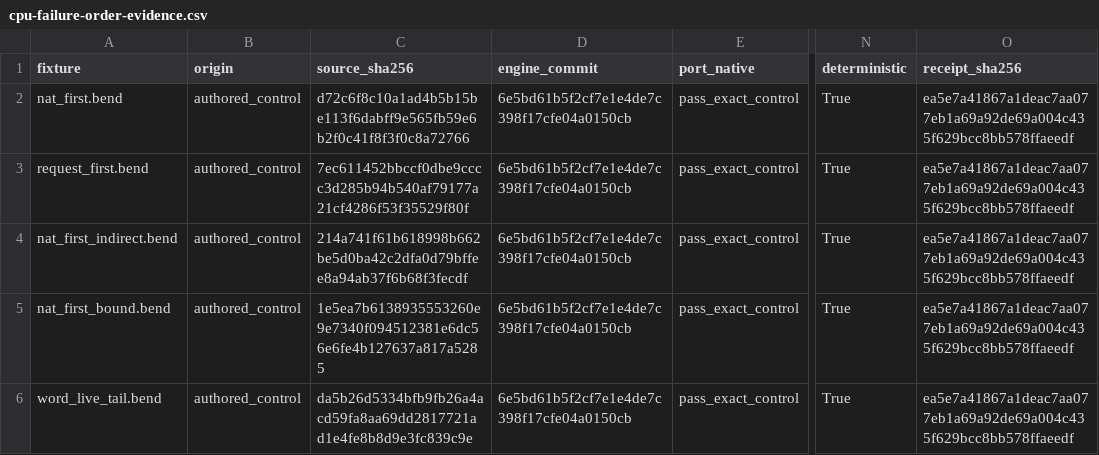
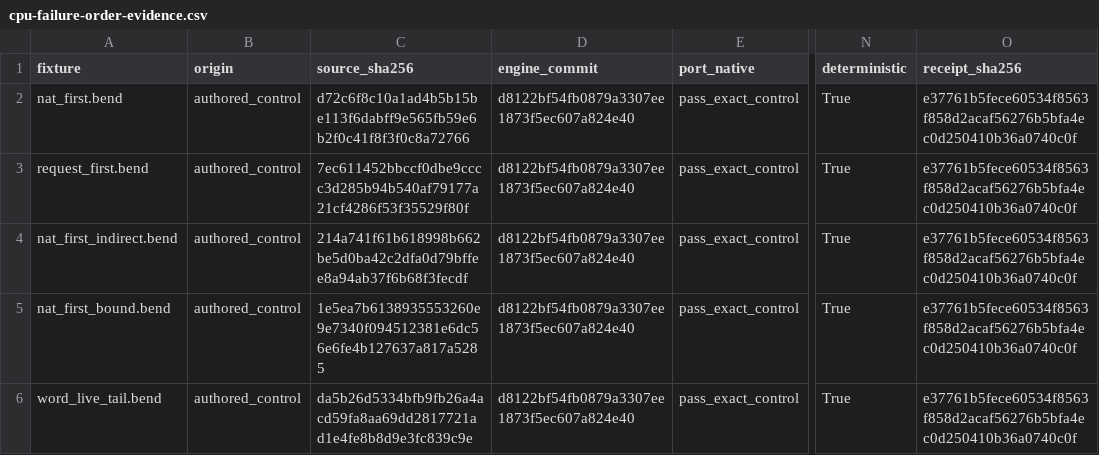
Before and after one commit to TeamDman/teamy-bend, a CSV file: docs/cpu-failure-order-evidence.csv, drawn as a sheet; only a part is shown, gaps mark what is left out; the diff names each change by its address in the sheet, - before the commit and + after, or states it on an @@ line.

```diff
--- a/docs/cpu-failure-order-evidence.csv
+++ b/docs/cpu-failure-order-evidence.csv
-D2:D6 (engine_commit): 6e5bd61b5f2cf7e1e4de7c398f17cfe04a0150cb
+D2:D6 (engine_commit): d8122bf54fb0879a3307ee1873f5ec607a824e40
-O2:O6 (receipt_sha256): ea5e7a41867a1deac7aa077eb1a69a92de69a004c435f629bcc8bb578ffaeedf
+O2:O6 (receipt_sha256): e37761b5fece60534f8563f858d2acaf56276b5bfa4ec0d250410b36a0740c0f
```
Also changed, not shown: docs/cpu-checking-evidence.csv, docs/cpu-demand-evidence.csv, 8 other files.
